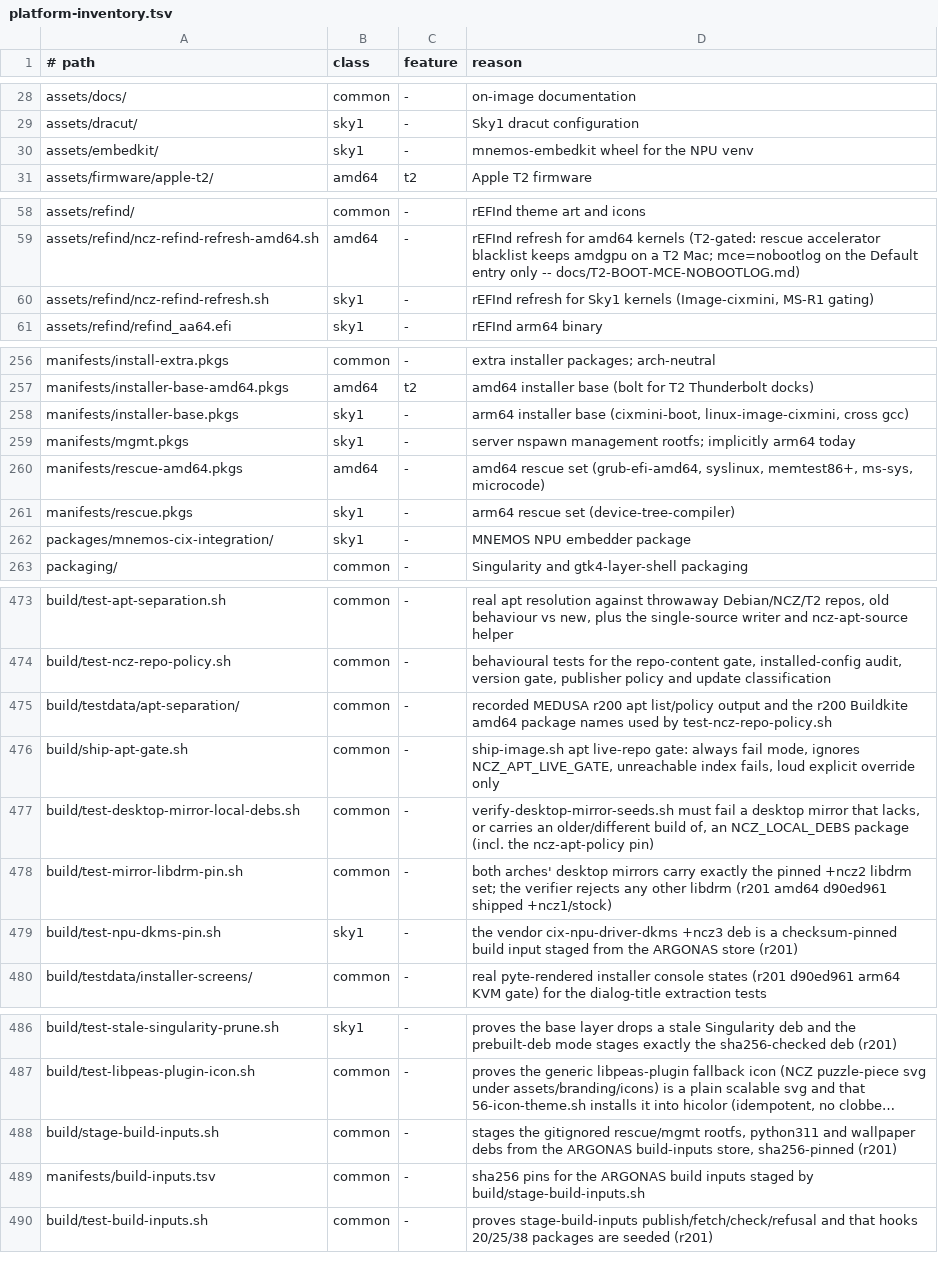
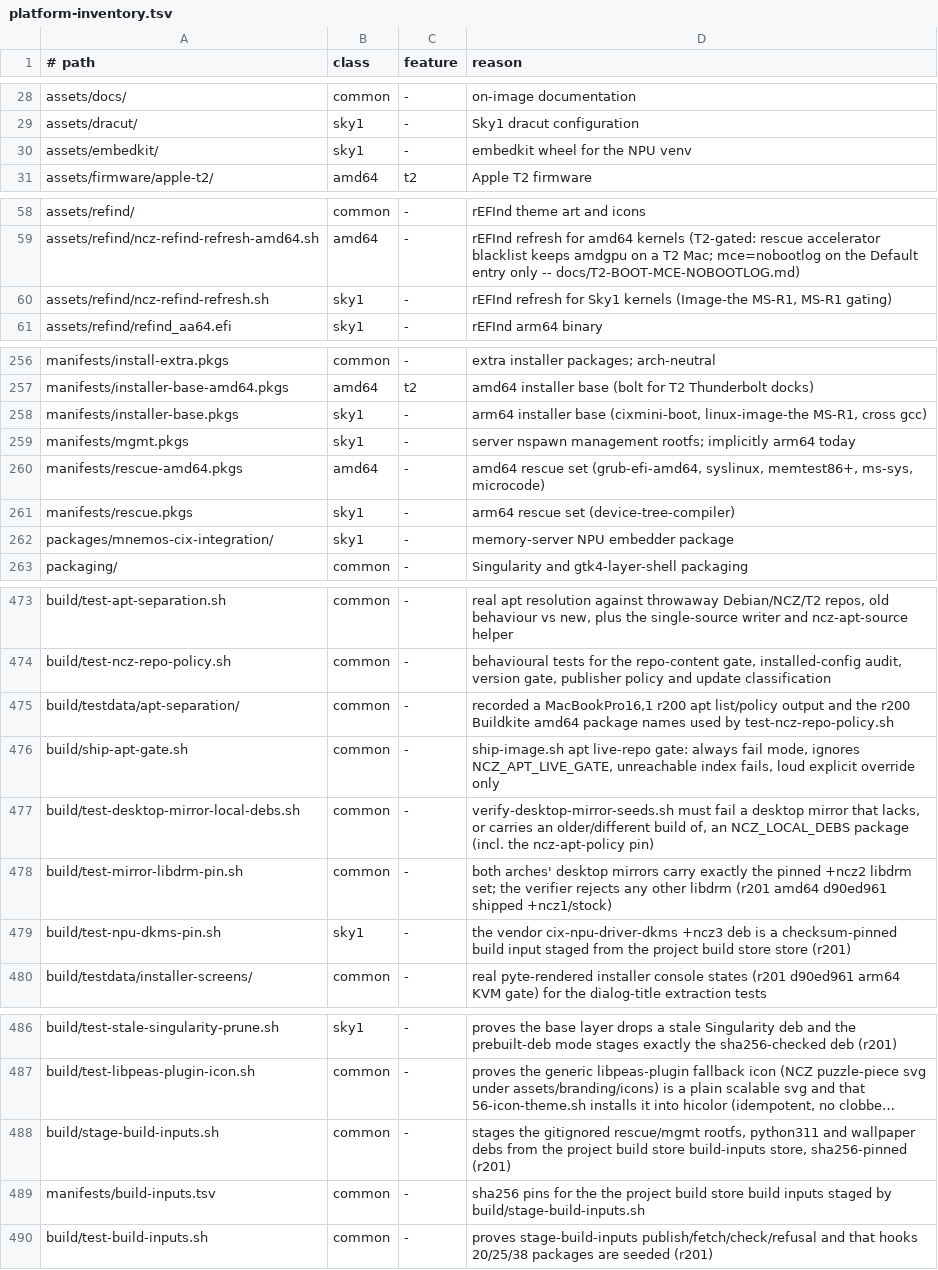
Before and after one commit to ncz-os/cix-installer, a TSV file: docs/platform-inventory.tsv, drawn as a sheet; only a part is shown, gaps mark what is left out; long unchanged cells end in …; the diff covers the shown part only; the diff names each change by its address in the sheet, - before the commit and + after, or states it on an @@ line.

```diff
--- a/docs/platform-inventory.tsv
+++ b/docs/platform-inventory.tsv
-D30 (reason): mnemos-embedkit wheel for the NPU venv
+D30 (reason): embedkit wheel for the NPU venv
-D60 (reason): …Sky1 kernels (Image-cixmini, MS-R1 gating)
+D60 (reason): …Sky1 kernels (Image-the MS-R1, MS-R1 gating)
-D258 (reason): …base (cixmini-boot, linux-image-cixmini, cross gcc)
+D258 (reason): …base (cixmini-boot, linux-image-the MS-R1, cross gcc)
-D262 (reason): MNEMOS NPU embedder package
+D262 (reason): memory-server NPU embedder package
-D475 (reason): recorded MEDUSA r200 apt…
+D475 (reason): recorded a MacBookPro16,1 r200 apt…
-D479 (reason): …from the ARGONAS store (r201)
+D479 (reason): …from the project build store store (r201)
-D488 (reason): …from the ARGONAS build-inputs store,…
+D488 (reason): …from the project build store build-inputs store,…
-D489 (reason): …for the ARGONAS build inputs…
+D489 (reason): …for the the project build store build inputs…
```
Also changed, not shown: 20 edited cells elsewhere in this file, 1 other file.
